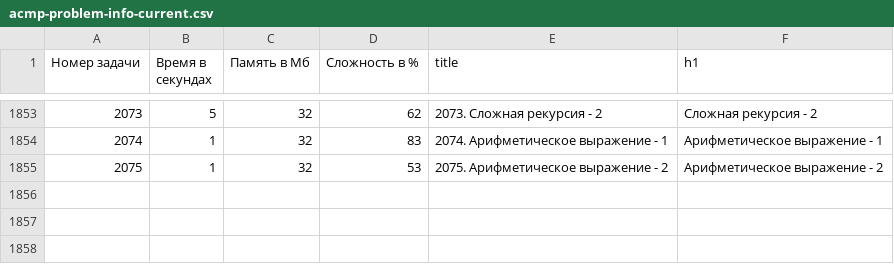
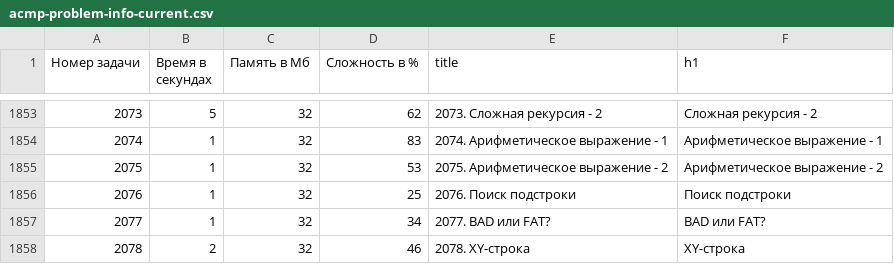
Before and after one commit to BorisMenshikov/acmp-problem-complexity-data, a CSV file: acmp-problem-info-current.csv, drawn as a sheet; only a part is shown, gaps mark what is left out; the diff names each change by its address in the sheet, - before the commit and + after, or states it on an @@ line.

```diff
--- a/acmp-problem-info-current.csv
+++ b/acmp-problem-info-current.csv
+row 1856: 2076 | 1 | 32 | 25 | 2076. Поиск подстроки | Поиск подстроки
+row 1857: 2077 | 1 | 32 | 34 | 2077. BAD или FAT? | BAD или FAT?
+row 1858: 2078 | 2 | 32 | 46 | 2078. XY-строка | XY-строка
```
Also changed, not shown: acmp-problem-complexity-current.csv, 1 other file.
